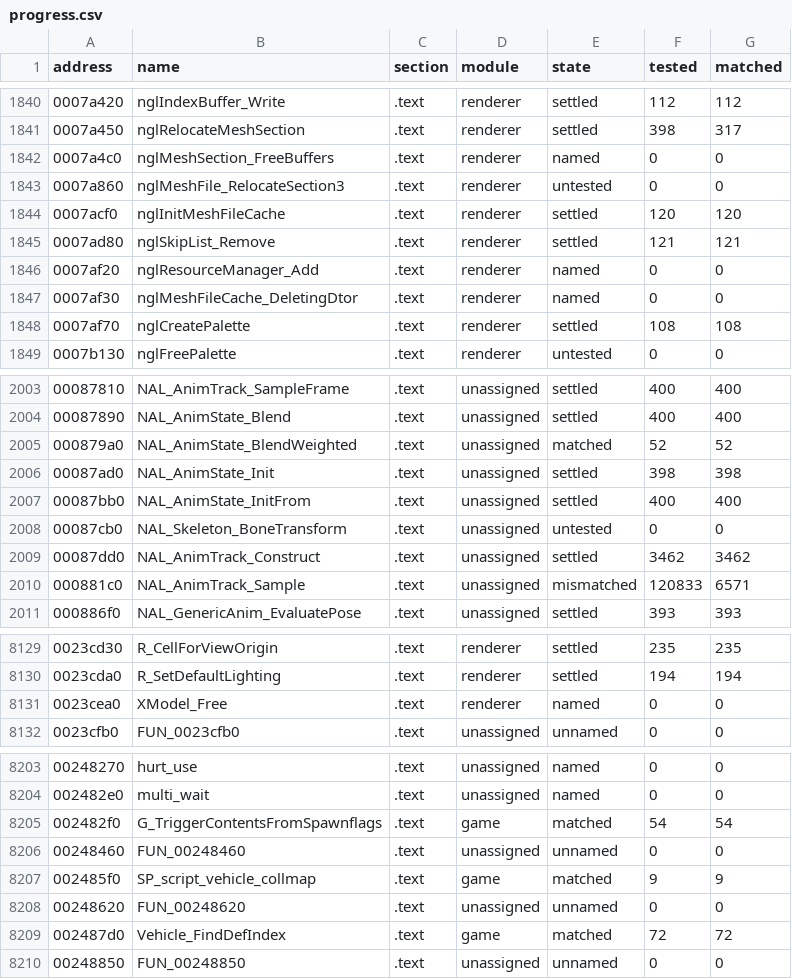
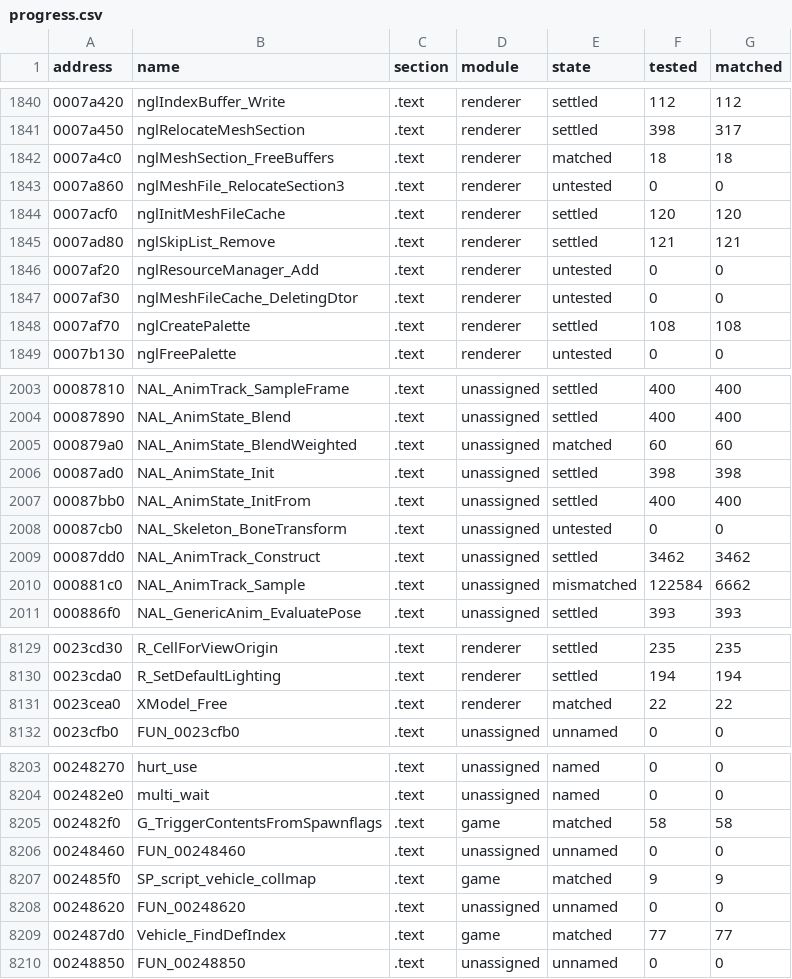
Before and after one commit to SmokeDoggy044/CoD2-BRO-Decomp, a CSV file: tools/data/progress.csv, drawn as a sheet; only a part is shown, gaps mark what is left out; the diff covers the shown part only.

```diff
--- a/tools/data/progress.csv
+++ b/tools/data/progress.csv
@@ -1841,3 +1841,3 @@ address,name,section,module,state,tested,matched
 0007a450,nglRelocateMeshSection,.text,renderer,settled,398,317
-0007a4c0,nglMeshSection_FreeBuffers,.text,renderer,named,0,0
+0007a4c0,nglMeshSection_FreeBuffers,.text,renderer,matched,18,18
 0007a860,nglMeshFile_RelocateSection3,.text,renderer,untested,0,0
@@ -1845,4 +1845,4 @@ address,name,section,module,state,tested,matched
 0007ad80,nglSkipList_Remove,.text,renderer,settled,121,121
-0007af20,nglResourceManager_Add,.text,renderer,named,0,0
-0007af30,nglMeshFileCache_DeletingDtor,.text,renderer,named,0,0
+0007af20,nglResourceManager_Add,.text,renderer,untested,0,0
+0007af30,nglMeshFileCache_DeletingDtor,.text,renderer,untested,0,0
 0007af70,nglCreatePalette,.text,renderer,settled,108,108
@@ -2004,3 +2004,3 @@ address,name,section,module,state,tested,matched
 00087890,NAL_AnimState_Blend,.text,unassigned,settled,400,400
-000879a0,NAL_AnimState_BlendWeighted,.text,unassigned,matched,52,52
+000879a0,NAL_AnimState_BlendWeighted,.text,unassigned,matched,60,60
 00087ad0,NAL_AnimState_Init,.text,unassigned,settled,398,398
@@ -2009,3 +2009,3 @@ address,name,section,module,state,tested,matched
 00087dd0,NAL_AnimTrack_Construct,.text,unassigned,settled,3462,3462
-000881c0,NAL_AnimTrack_Sample,.text,unassigned,mismatched,120833,6571
+000881c0,NAL_AnimTrack_Sample,.text,unassigned,mismatched,122584,6662
 000886f0,NAL_GenericAnim_EvaluatePose,.text,unassigned,settled,393,393
@@ -8130,3 +8130,3 @@ address,name,section,module,state,tested,matched
 0023cda0,R_SetDefaultLighting,.text,renderer,settled,194,194
-0023cea0,XModel_Free,.text,renderer,named,0,0
+0023cea0,XModel_Free,.text,renderer,matched,22,22
 0023cfb0,FUN_0023cfb0,.text,unassigned,unnamed,0,0
@@ -8204,3 +8204,3 @@ address,name,section,module,state,tested,matched
 002482e0,multi_wait,.text,unassigned,named,0,0
-002482f0,G_TriggerContentsFromSpawnflags,.text,game,matched,54,54
+002482f0,G_TriggerContentsFromSpawnflags,.text,game,matched,58,58
 00248460,FUN_00248460,.text,unassigned,unnamed,0,0
@@ -8208,3 +8208,3 @@ address,name,section,module,state,tested,matched
 00248620,FUN_00248620,.text,unassigned,unnamed,0,0
-002487d0,Vehicle_FindDefIndex,.text,game,matched,72,72
+002487d0,Vehicle_FindDefIndex,.text,game,matched,77,77
 00248850,FUN_00248850,.text,unassigned,unnamed,0,0
```
Also changed, not shown: 145 edited cells elsewhere in this file, tools/data/functions.csv, 13 other files.
